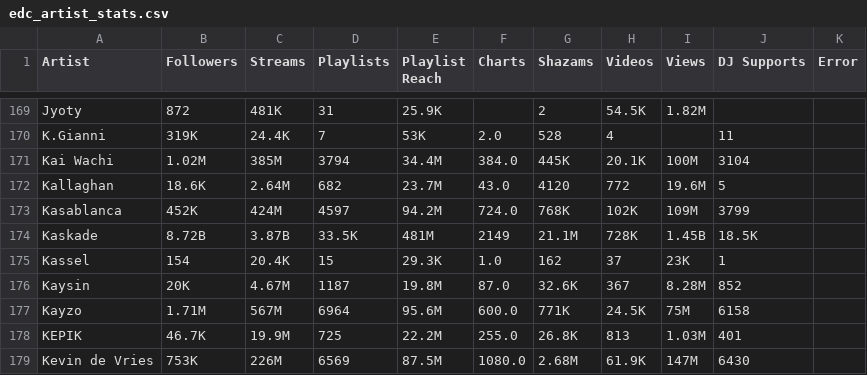
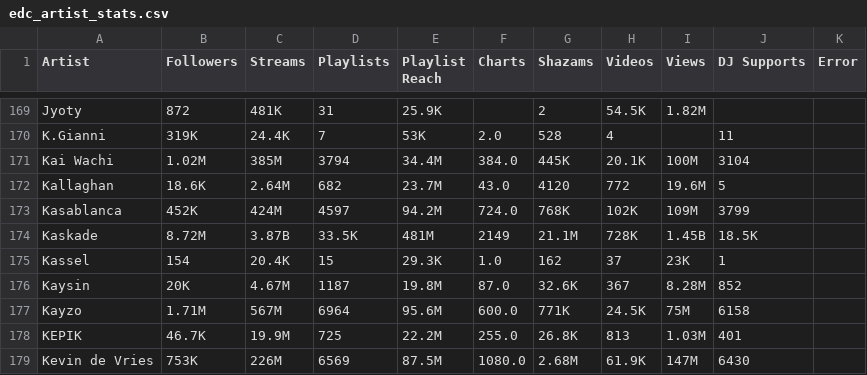
Before and after one commit to anhminhnguyen2/ds_festivals_project, a CSV file: edc_vegas/data/main/edc_artist_stats.csv, drawn as a sheet; only a part is shown, gaps mark what is left out.

```diff
--- a/edc_vegas/data/main/edc_artist_stats.csv
+++ b/edc_vegas/data/main/edc_artist_stats.csv
@@ -191,3 +191,3 @@ Kallaghan,18.6K,2.64M,682,23.7M,43.0,4120,772,19.6M,5,
 Kasablanca,452K,424M,4597,94.2M,724.0,768K,102K,109M,3799,
-Kaskade,8.72B,3.87B,33.5K,481M,2149,21.1M,728K,1.45B,18.5K,
+Kaskade,8.72M,3.87B,33.5K,481M,2149,21.1M,728K,1.45B,18.5K,
 Kassel,154,20.4K,15,29.3K,1.0,162,37,23K,1,
```
Also changed, not shown: edc_vegas/data/main/edc_artist_stats_cleaned.csv, 4 other files.
